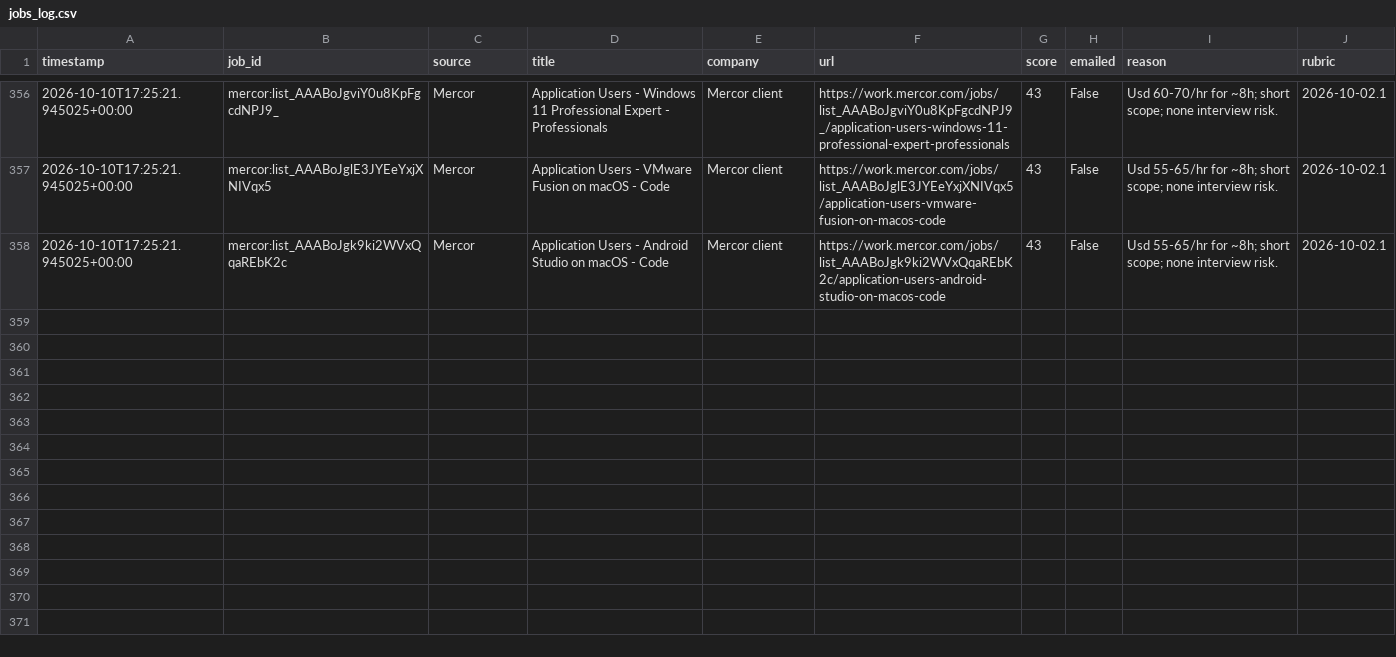
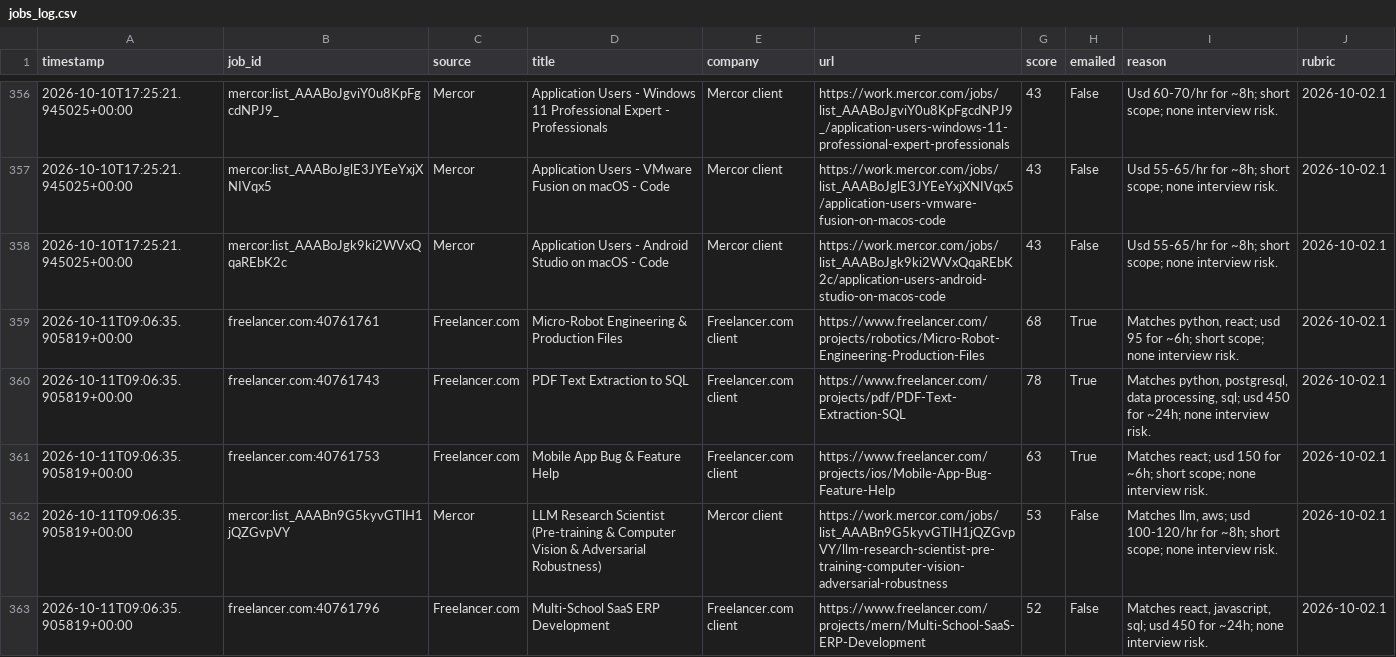
Before and after one commit to yaminbinyoosuf/job-agent, a CSV file: jobs_log.csv, drawn as a sheet; only a part is shown, gaps mark what is left out; the diff covers the shown part only.

```diff
--- a/jobs_log.csv
+++ b/jobs_log.csv
@@ -358 +358,6 @@ timestamp,job_id,source,title,company,url,score,emailed,reason,rubric
 2026-10-10T17:25:21.945025+00:00,mercor:list_AAABoJgk9ki2WVxQqaREbK2c,Mercor,Application Users - Android Studio on macOS - Code,Mercor client,https://work.mercor.com/jobs/list_AAABoJgk9ki2WVxQqaREbK2c/application-users-android-studio-on-macos-code,43,False,Usd 55-65/hr for ~8h; short scope; none interview risk.,2026-10-02.1
+2026-10-11T09:06:35.905819+00:00,freelancer.com:40761761,Freelancer.com,Micro-Robot Engineering & Production Files,Freelancer.com client,https://www.freelancer.com/projects/robotics/Micro-Robot-Engineering-Production-Files,68,True,"Matches python, react; usd 95 for ~6h; short scope; none interview risk.",2026-10-02.1
+2026-10-11T09:06:35.905819+00:00,freelancer.com:40761743,Freelancer.com,PDF Text Extraction to SQL,Freelancer.com client,https://www.freelancer.com/projects/pdf/PDF-Text-Extraction-SQL,78,True,"Matches python, postgresql, data processing, sql; usd 450 for ~24h; none interview risk.",2026-10-02.1
+2026-10-11T09:06:35.905819+00:00,freelancer.com:40761753,Freelancer.com,Mobile App Bug & Feature Help,Freelancer.com client,https://www.freelancer.com/projects/ios/Mobile-App-Bug-Feature-Help,63,True,Matches react; usd 150 for ~6h; short scope; none interview risk.,2026-10-02.1
+2026-10-11T09:06:35.905819+00:00,mercor:list_AAABn9G5kyvGTlH1jQZGvpVY,Mercor,LLM Research Scientist (Pre-training & Computer Vision & Adversarial Robustness),Mercor client,https://work.mercor.com/jobs/list_AAABn9G5kyvGTlH1jQZGvpVY/llm-research-scientist-pre-training-computer-vision-adversarial-robustness,53,False,"Matches llm, aws; usd 100-120/hr for ~8h; short scope; none interview risk.",2026-10-02.1
+2026-10-11T09:06:35.905819+00:00,freelancer.com:40761796,Freelancer.com,Multi-School SaaS ERP Development,Freelancer.com client,https://www.freelancer.com/projects/mern/Multi-School-SaaS-ERP-Development,52,False,"Matches react, javascript, sql; usd 450 for ~24h; none interview risk.",2026-10-02.1
```
Also changed, not shown: 5 added rows elsewhere in this file, 2 other files.
